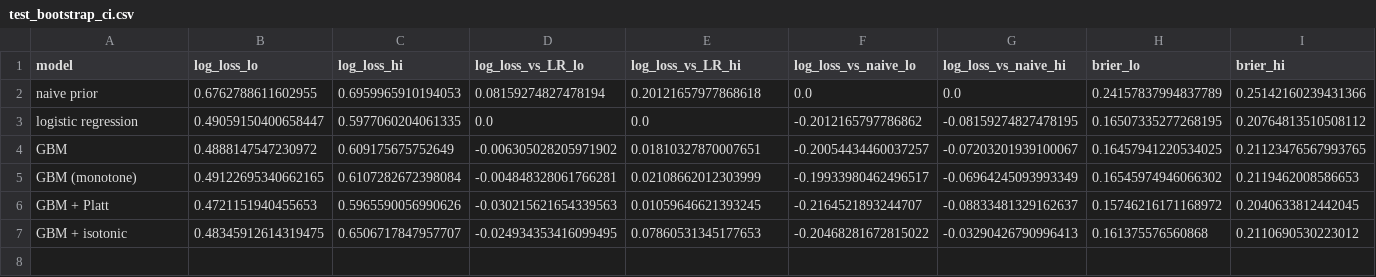
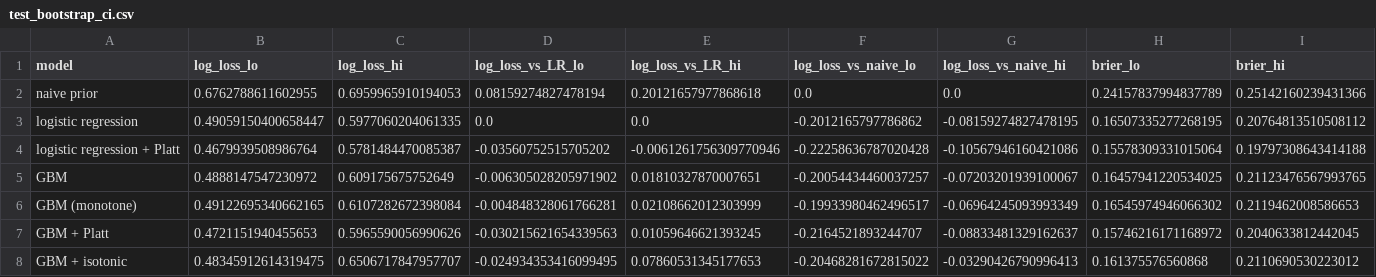
Before and after one commit to aatmanpandya/cricket-win-probability, a CSV file: results/test_bootstrap_ci.csv, drawn as a sheet; only a part is shown; rows hold the shown columns only; the diff names each change by its address in the sheet, - before the commit and + after, or states it on an @@ line.

```diff
--- a/results/test_bootstrap_ci.csv
+++ b/results/test_bootstrap_ci.csv
+row 4: logistic regression + Platt | 0.4679939508986764 | 0.5781484470085387 | -0.03560752515705202 | -0.0061261756309770946 | -0.22258636787020428 | -0.10567946160421086 | 0.15578309331015064 | 0.19797308643414188
```
Also changed, not shown: results/swing_by_event_type.csv, results/swing_event_mix.csv, 22 other files.
